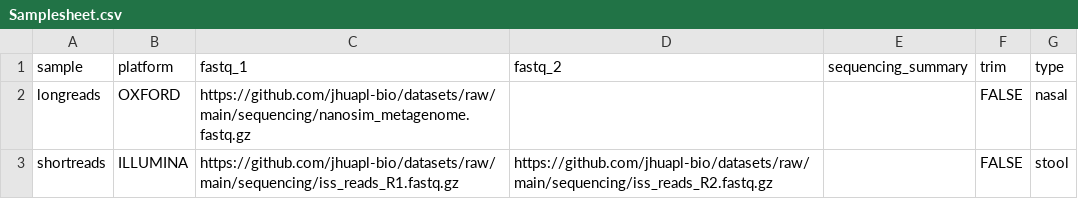
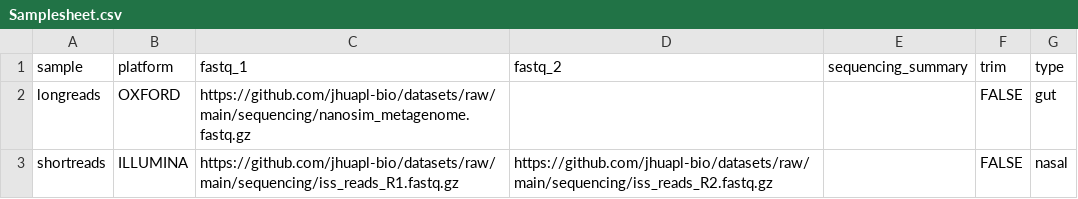
Before and after one commit to jhuapl-bio/taxtriage, a CSV file: examples/Samplesheet.csv, drawn as a sheet.

Commit message:
update samplesheet with different sample types

```diff
--- a/examples/Samplesheet.csv
+++ b/examples/Samplesheet.csv
@@ -1,3 +1,3 @@
 sample,platform,fastq_1,fastq_2,sequencing_summary,trim,type
-longreads,OXFORD,https://github.com/jhuapl-bio/datasets/raw/main/sequencing/nanosim_metagenome.fastq.gz,,,FALSE,nasal
-shortreads,ILLUMINA,https://github.com/jhuapl-bio/datasets/raw/main/sequencing/iss_reads_R1.fastq.gz,https://github.com/jhuapl-bio/datasets/raw/main/sequencing/iss_reads_R2.fastq.gz,,FALSE,stool
+longreads,OXFORD,https://github.com/jhuapl-bio/datasets/raw/main/sequencing/nanosim_metagenome.fastq.gz,,,FALSE,gut
+shortreads,ILLUMINA,https://github.com/jhuapl-bio/datasets/raw/main/sequencing/iss_reads_R1.fastq.gz,https://github.com/jhuapl-bio/datasets/raw/main/sequencing/iss_reads_R2.fastq.gz,,FALSE,nasal
```
Also changed, not shown: examples/Samplesheet_simulated.csv, 7 other files.
